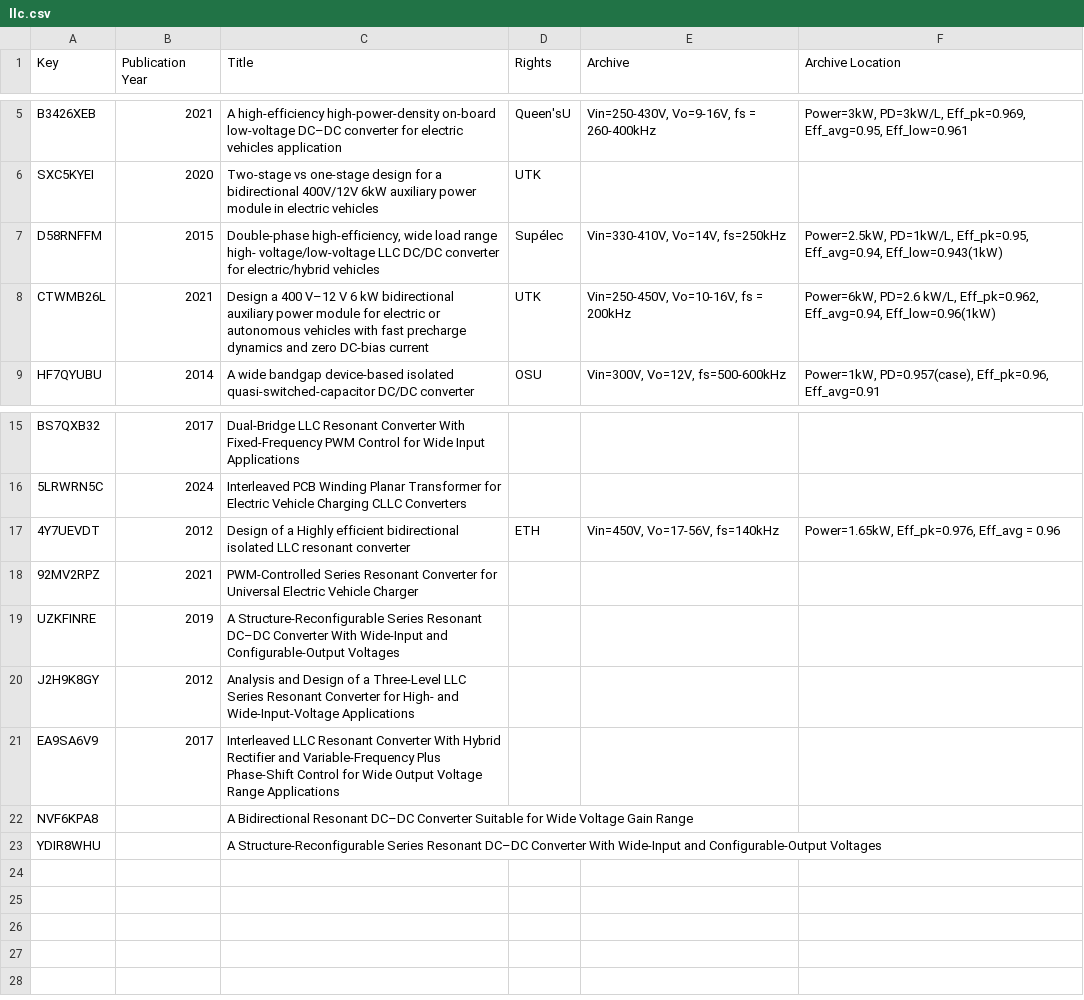
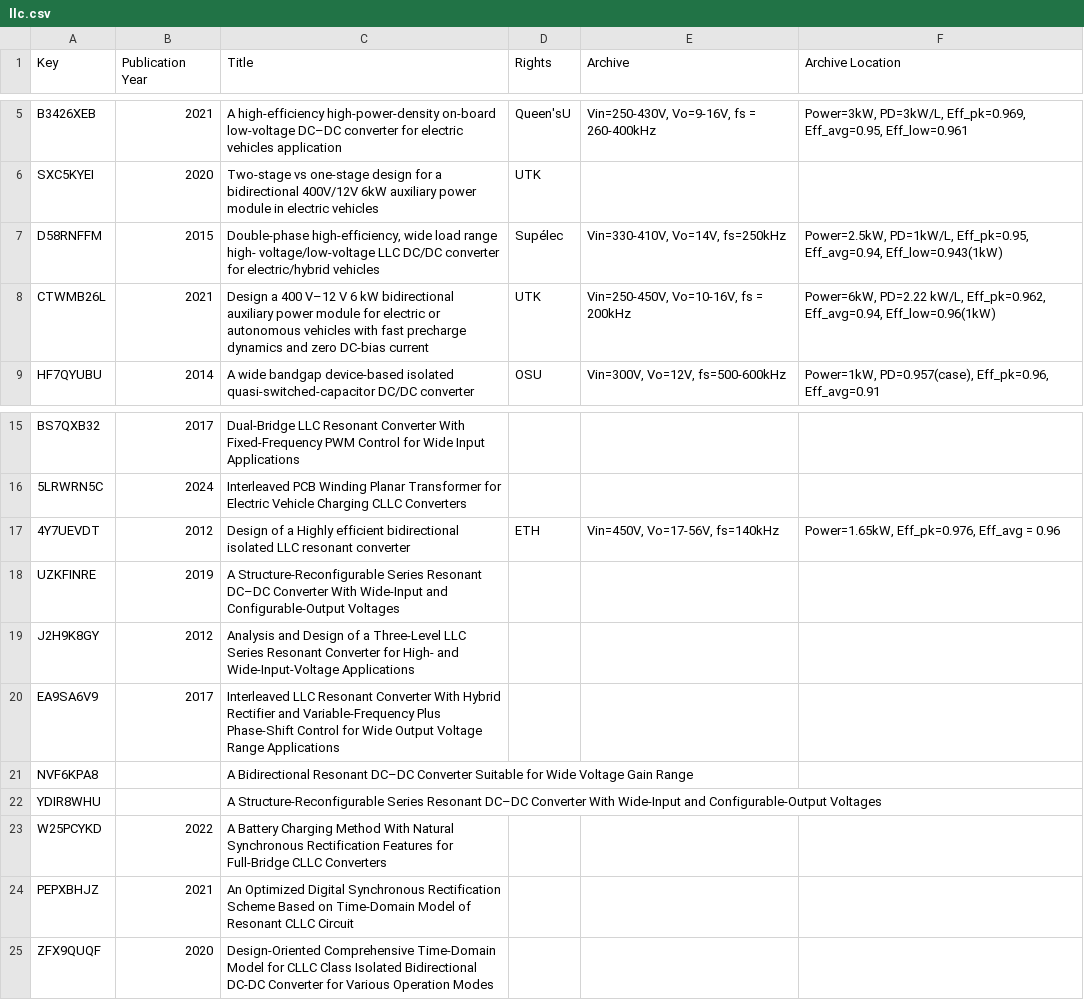
Before and after one commit to XiangZhangPE/APM_reference_plot, a CSV file: data/llc.csv, drawn as a sheet; only a part is shown, gaps mark what is left out.

```diff
--- a/data/llc.csv
+++ b/data/llc.csv
@@ -7,3 +7,3 @@
 "D58RNFFM","2015","Double-phase high-efficiency, wide load range high- voltage/low-voltage LLC DC/DC converter for electric/hybrid vehicles","Supélec","Vin=330-410V, Vo=14V, fs=250kHz","Power=2.5kW, PD=1kW/L, Eff_pk=0.95,  Eff_avg=0.94, Eff_low=0.943(1kW)"
-"CTWMB26L","2021","Design a 400 V–12 V 6 kW bidirectional auxiliary power module for electric or autonomous vehicles with fast precharge dynamics and zero DC-bias current","UTK","Vin=250-450V, Vo=10-16V, fs = 200kHz","Power=6kW, PD=2.6 kW/L, Eff_pk=0.962,  Eff_avg=0.94, Eff_low=0.96(1kW)"
+"CTWMB26L","2021","Design a 400 V–12 V 6 kW bidirectional auxiliary power module for electric or autonomous vehicles with fast precharge dynamics and zero DC-bias current","UTK","Vin=250-450V, Vo=10-16V, fs = 200kHz","Power=6kW, PD=2.22 kW/L, Eff_pk=0.962,  Eff_avg=0.94, Eff_low=0.96(1kW)"
 "HF7QYUBU","2014","A wide bandgap device-based isolated quasi-switched-capacitor DC/DC converter","OSU","Vin=300V, Vo=12V, fs=500-600kHz","Power=1kW, PD=0.957(case), Eff_pk=0.96, Eff_avg=0.91"
@@ -17,3 +17,2 @@
 "4Y7UEVDT","2012","Design of a Highly efficient bidirectional isolated LLC resonant converter","ETH","Vin=450V, Vo=17-56V, fs=140kHz","Power=1.65kW, Eff_pk=0.976, Eff_avg = 0.96"
-"92MV2RPZ","2021","PWM-Controlled Series Resonant Converter for Universal Electric Vehicle Charger","","",""
 "UZKFINRE","2019","A Structure-Reconfigurable Series Resonant DC–DC Converter With Wide-Input and Configurable-Output Voltages","","",""
@@ -23 +22,4 @@
 "YDIR8WHU","","A Structure-Reconfigurable Series Resonant DC–DC Converter With Wide-Input and Configurable-Output Voltages","","",""
+"W25PCYKD","2022","A Battery Charging Method With Natural Synchronous Rectification Features for Full-Bridge CLLC Converters","","",""
+"PEPXBHJZ","2021","An Optimized Digital Synchronous Rectification Scheme Based on Time-Domain Model of Resonant CLLC Circuit","","",""
+"ZFX9QUQF","2020","Design-Oriented Comprehensive Time-Domain Model for CLLC Class Isolated Bidirectional DC-DC Converter for Various Operation Modes","","",""
```
Also changed, not shown: data/APM_review_bib_temp.csv, data/cfdab.csv, 31 other files.
